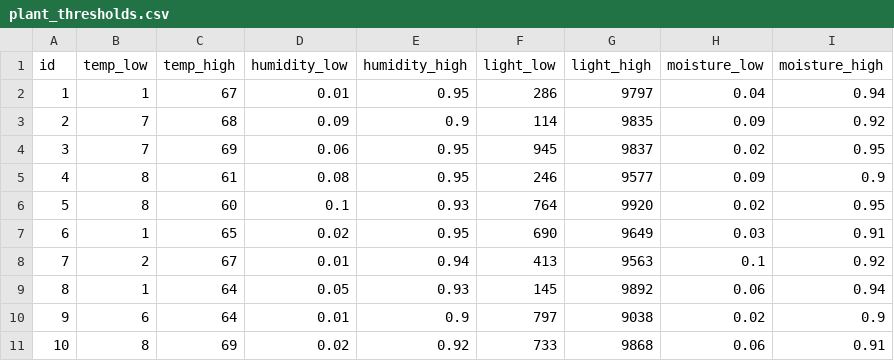
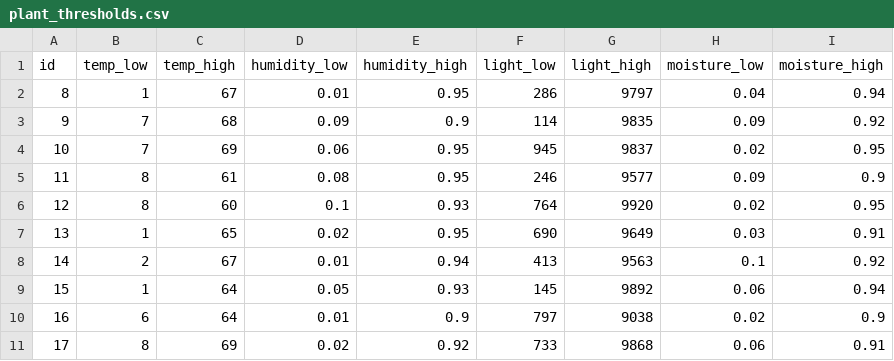
Before and after one commit to s3664421/BLTS, a CSV file: main/src/main/resources/config/liquibase/fake-data/plant_thresholds.csv, drawn as a sheet.

```diff
--- a/main/src/main/resources/config/liquibase/fake-data/plant_thresholds.csv
+++ b/main/src/main/resources/config/liquibase/fake-data/plant_thresholds.csv
@@ -1,11 +1,11 @@
 id;temp_low;temp_high;humidity_low;humidity_high;light_low;light_high;moisture_low;moisture_high
-1;1;67;0.01;0.95;286;9797;0.04;0.94
-2;7;68;0.09;0.9;114;9835;0.09;0.92
-3;7;69;0.06;0.95;945;9837;0.02;0.95
-4;8;61;0.08;0.95;246;9577;0.09;0.9
-5;8;60;0.1;0.93;764;9920;0.02;0.95
-6;1;65;0.02;0.95;690;9649;0.03;0.91
-7;2;67;0.01;0.94;413;9563;0.1;0.92
-8;1;64;0.05;0.93;145;9892;0.06;0.94
-9;6;64;0.01;0.9;797;9038;0.02;0.9
-10;8;69;0.02;0.92;733;9868;0.06;0.91
+8;1;67;0.01;0.95;286;9797;0.04;0.94
+9;7;68;0.09;0.9;114;9835;0.09;0.92
+10;7;69;0.06;0.95;945;9837;0.02;0.95
+11;8;61;0.08;0.95;246;9577;0.09;0.9
+12;8;60;0.1;0.93;764;9920;0.02;0.95
+13;1;65;0.02;0.95;690;9649;0.03;0.91
+14;2;67;0.01;0.94;413;9563;0.1;0.92
+15;1;64;0.05;0.93;145;9892;0.06;0.94
+16;6;64;0.01;0.9;797;9038;0.02;0.9
+17;8;69;0.02;0.92;733;9868;0.06;0.91
```
Also changed, not shown: main/src/main/resources/config/liquibase/data/user.csv, main/src/main/resources/config/liquibase/fake-data/customer.csv, 9 other files.
